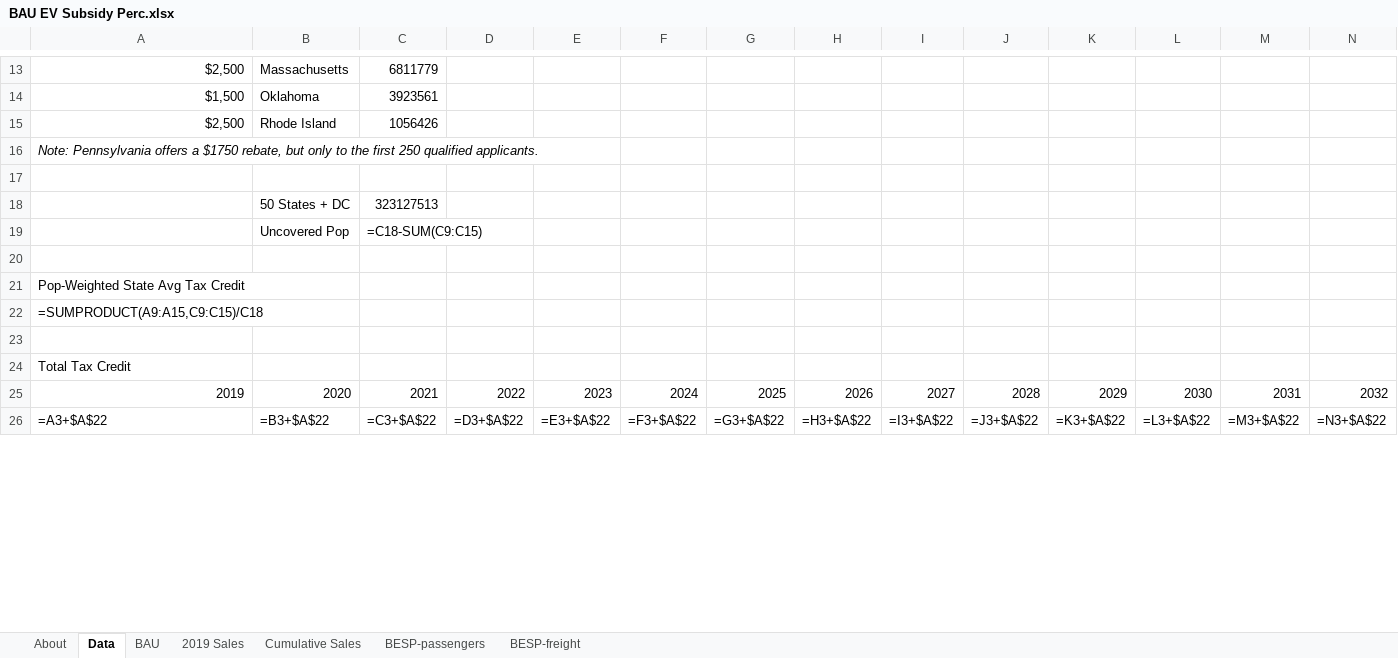
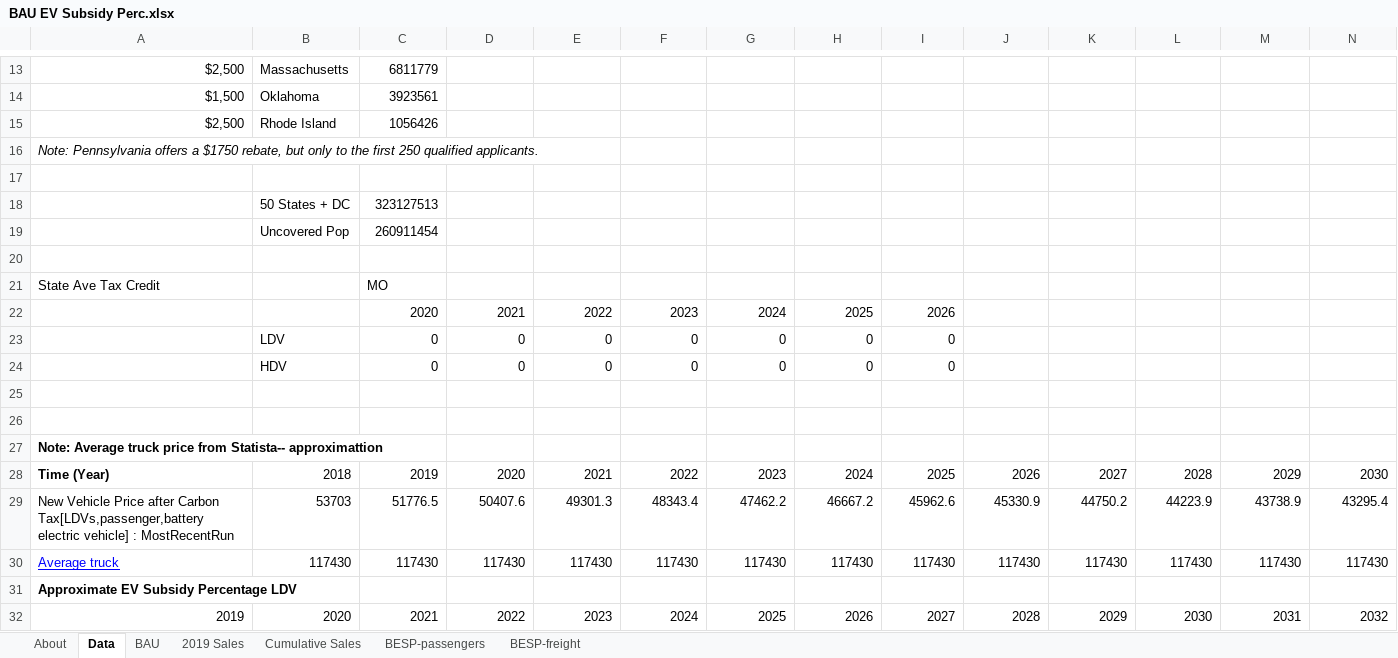
Before and after one commit to EnergyInnovation/eps-missouri, an Excel workbook: InputData/trans/BESP/BAU EV Subsidy Perc.xlsx, sheet Data, drawn as a sheet; only a part is shown, gaps mark what is left out; values as stored, in another font and other column widths than the file's, no borders; formulas without a stored value are shown as written; removed rows and columns are numbered as before the commit, all else as after; rows hold the shown columns only; the diff covers the shown part only; the diff names each change by its address in the sheet, - before the commit and + after, or states it on an @@ line.

```diff
--- a/InputData/trans/BESP/BAU EV Subsidy Perc.xlsx (sheet Data)
+++ b/InputData/trans/BESP/BAU EV Subsidy Perc.xlsx (sheet Data)
-C19: =C18-SUM(C9:C15)
+C19: 260911454
-row 21: Pop-Weighted State Avg Tax Credit
-row 22: =SUMPRODUCT(A9:A15,C9:C15)/C18
+row 21: State Ave Tax Credit |  | MO
+row 22:  |  | 2020 | 2021 | 2022 | 2023 | 2024 | 2025 | 2026
+row 23:  | LDV | 0 | 0 | 0 | 0 | 0 | 0 | 0
+row 24:  | HDV | 0 | 0 | 0 | 0 | 0 | 0 | 0
+row 26: (empty)
-A27: Total Tax Credit
+A27: Note: Average truck price from Statista-- approximattion
-A27 bold: off
+A27 bold: on
+row 28: Time (Year) | 2018 | 2019 | 2020 | 2021 | 2022 | 2023 | 2024 | 2025 | 2026 | 2027 | 2028 | 2029 | 2030
+row 29: New Vehicle Price after Carbon Tax[LDVs,passenger,battery electric vehicle] : MostRecentRun | 53703 | 51776.5 | 50407.6 | 49301.3 | 48343.4 | 47462.2 | 46667.2 | 45962.6 | 45330.9 | 44750.2 | 44223.9 | 43738.9 | 43295.4
+row 30: Average truck | 117430 | 117430 | 117430 | 117430 | 117430 | 117430 | 117430 | 117430 | 117430 | 117430 | 117430 | 117430 | 117430
+row 31: Approximate EV Subsidy Percentage LDV
-row 26: =A3+$A$22 | =B3+$A$22 | =C3+$A$22 | =D3+$A$22 | =E3+$A$22 | =F3+$A$22 | =G3+$A$22 | =H3+$A$22 | =I3+$A$22 | =J3+$A$22 | =K3+$A$22 | =L3+$A$22 | =M3+$A$22 | =N3+$A$22
```
Also changed, not shown: 20 added rows, 5 removed rows, 34 edited cells and cell formats elsewhere in this sheet, sheet BAU, sheet BESP-passengers, sheet About, 6 other files.
